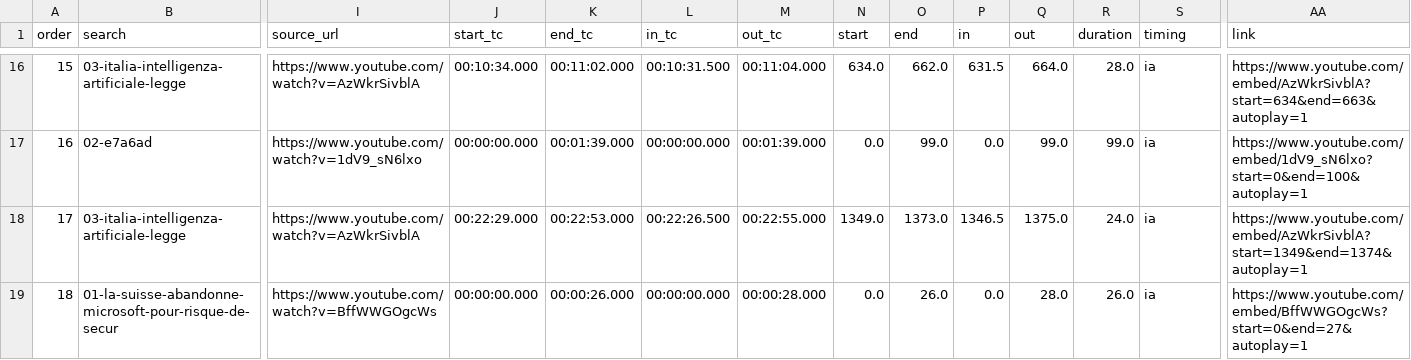
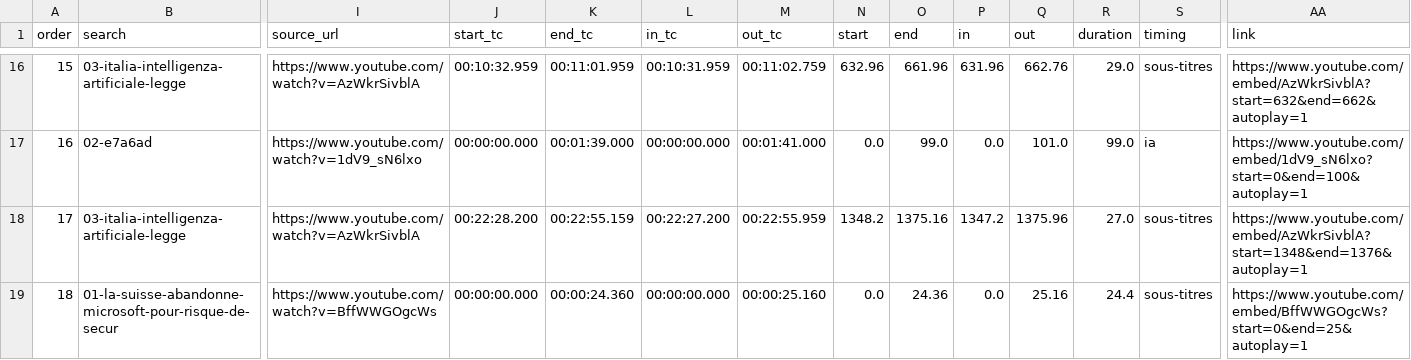
Before and after one commit to MaxMcNeil/Vid-o-presse-finder, a CSV file: results/2026-10-24_1611_n12/montage.csv, drawn as a sheet; only a part is shown, gaps mark what is left out; the diff covers the shown part only; the diff names each change by its address in the sheet, - before the commit and + after, or states it on an @@ line.

Commit message:
précision téléphone : 23 extrait(s) recalé(s) sur les sous-titres (2026-10-24_1525_n10, 2026-10-24_1611_n12, 2026-10-24_1642_n13)

```diff
--- a/results/2026-10-24_1611_n12/montage.csv
+++ b/results/2026-10-24_1611_n12/montage.csv
-J16 (start_tc): 00:10:34.000
+J16 (start_tc): 00:10:32.959
-K16 (end_tc): 00:11:02.000
+K16 (end_tc): 00:11:01.959
-L16 (in_tc): 00:10:31.500
+L16 (in_tc): 00:10:31.959
-M16 (out_tc): 00:11:04.000
+M16 (out_tc): 00:11:02.759
-N16 (start): 634.0
+N16 (start): 632.96
-O16 (end): 662.0
+O16 (end): 661.96
-P16 (in): 631.5
+P16 (in): 631.96
-Q16 (out): 664.0
+Q16 (out): 662.76
-R16 (duration): 28.0
+R16 (duration): 29.0
-S16 (timing): ia
+S16 (timing): sous-titres
-AA16 (link): https://www.youtube.com/embed/AzWkrSivblA?start=634&end=663&autoplay=1
+AA16 (link): https://www.youtube.com/embed/AzWkrSivblA?start=632&end=662&autoplay=1
-M17 (out_tc): 00:01:39.000
+M17 (out_tc): 00:01:41.000
-Q17 (out): 99.0
+Q17 (out): 101.0
-J18 (start_tc): 00:22:29.000
+J18 (start_tc): 00:22:28.200
-K18 (end_tc): 00:22:53.000
+K18 (end_tc): 00:22:55.159
-L18 (in_tc): 00:22:26.500
+L18 (in_tc): 00:22:27.200
-M18 (out_tc): 00:22:55.000
+M18 (out_tc): 00:22:55.959
-N18 (start): 1349.0
+N18 (start): 1348.2
-O18 (end): 1373.0
+O18 (end): 1375.16
-P18 (in): 1346.5
+P18 (in): 1347.2
-Q18 (out): 1375.0
+Q18 (out): 1375.96
-R18 (duration): 24.0
+R18 (duration): 27.0
-S18:S19 (timing): ia
+S18:S19 (timing): sous-titres
-AA18 (link): https://www.youtube.com/embed/AzWkrSivblA?start=1349&end=1374&autoplay=1
+AA18 (link): https://www.youtube.com/embed/AzWkrSivblA?start=1348&end=1376&autoplay=1
-K19 (end_tc): 00:00:26.000
+K19 (end_tc): 00:00:24.360
-M19 (out_tc): 00:00:28.000
+M19 (out_tc): 00:00:25.160
-O19 (end): 26.0
+O19 (end): 24.36
-Q19 (out): 28.0
+Q19 (out): 25.16
-R19 (duration): 26.0
+R19 (duration): 24.4
-AA19 (link): https://www.youtube.com/embed/BffWWGOgcWs?start=0&end=27&autoplay=1
+AA19 (link): https://www.youtube.com/embed/BffWWGOgcWs?start=0&end=25&autoplay=1
```
Also changed, not shown: 90 edited cells elsewhere in this file, results/2026-10-24_1611_n12/01-la-suisse-abandonne-microsoft-pour-risque-de-secur/montage.csv, results/2026-10-24_1611_n12/02-e7a6ad/montage.csv, 24 other files.
